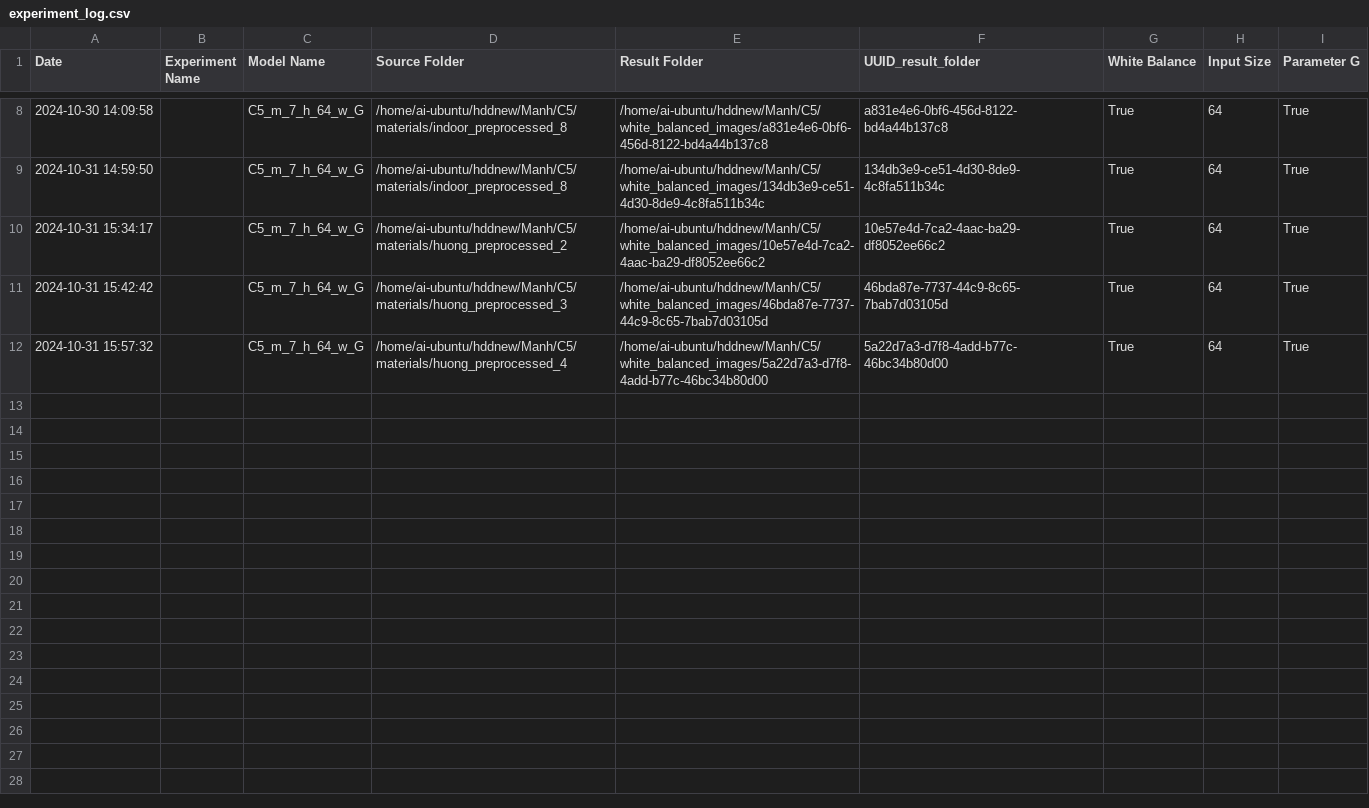
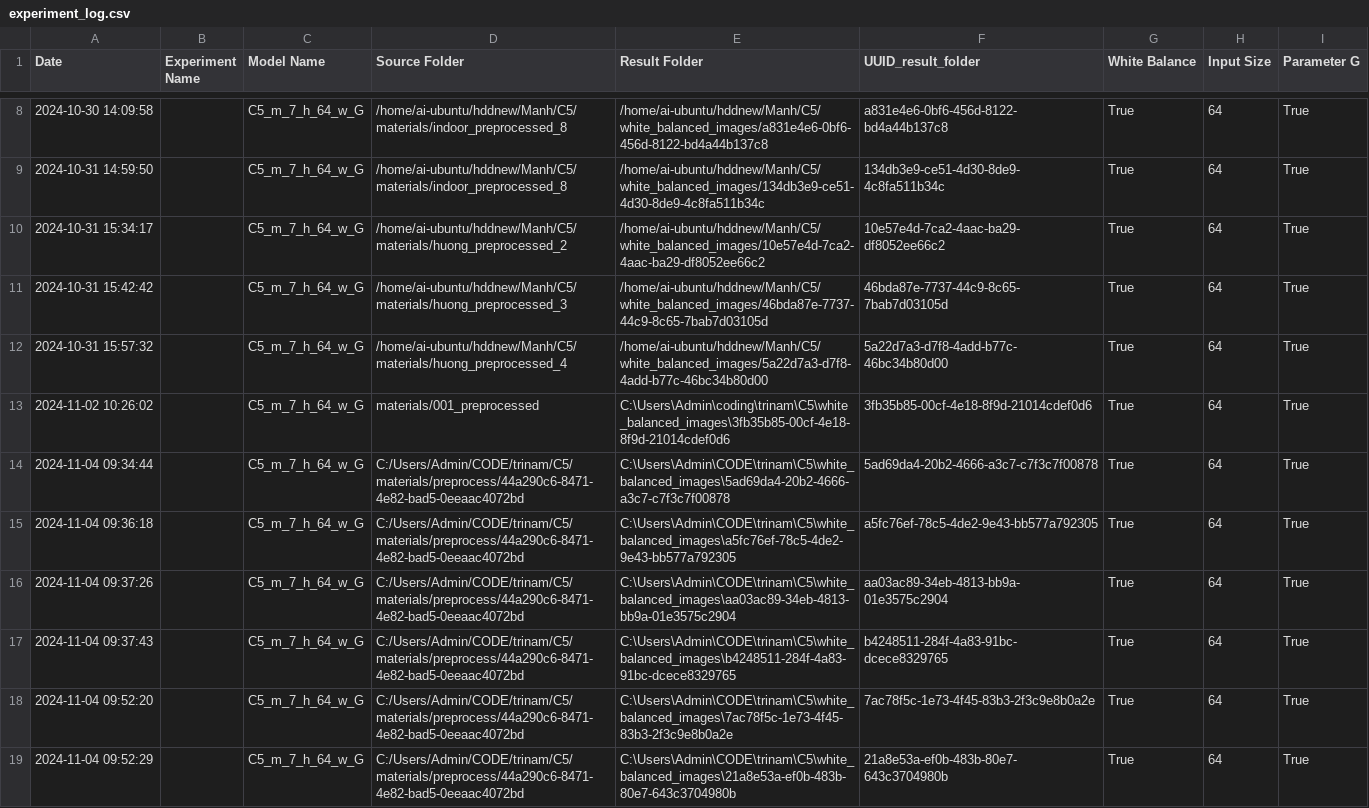
Before and after one commit to WandererGuy/C5, a CSV file: experiment_log.csv, drawn as a sheet; only a part is shown, gaps mark what is left out; the diff covers the shown part only.

```diff
--- a/experiment_log.csv
+++ b/experiment_log.csv
@@ -12 +12,8 @@ Date,Experiment Name,Model Name,Source Folder,Result Folder,UUID_result_folder,W
 2024-10-31 15:57:32,,C5_m_7_h_64_w_G,/home/ai-ubuntu/hddnew/Manh/C5/materials/huong_preprocessed_4,/home/ai-ubuntu/hddnew/Manh/C5/white_balanced_images/5a22d7a3-d7f8-4add-b77c-46bc34b80d00,5a22d7a3-d7f8-4add-b77c-46bc34b80d00,True,64,True
+2024-11-02 10:26:02,,C5_m_7_h_64_w_G,materials/001_preprocessed,C:\Users\Admin\coding\trinam\C5\white_balanced_images\3fb35b85-00cf-4e18-8f9d-21014cdef0d6,3fb35b85-00cf-4e18-8f9d-21014cdef0d6,True,64,True
+2024-11-04 09:34:44,,C5_m_7_h_64_w_G,C:/Users/Admin/CODE/trinam/C5/materials/preprocess/44a290c6-8471-4e82-bad5-0eeaac4072bd,C:\Users\Admin\CODE\trinam\C5\white_balanced_images\5ad69da4-20b2-4666-a3c7-c7f3c7f00878,5ad69da4-20b2-4666-a3c7-c7f3c7f00878,True,64,True
+2024-11-04 09:36:18,,C5_m_7_h_64_w_G,C:/Users/Admin/CODE/trinam/C5/materials/preprocess/44a290c6-8471-4e82-bad5-0eeaac4072bd,C:\Users\Admin\CODE\trinam\C5\white_balanced_images\a5fc76ef-78c5-4de2-9e43-bb577a792305,a5fc76ef-78c5-4de2-9e43-bb577a792305,True,64,True
+2024-11-04 09:37:26,,C5_m_7_h_64_w_G,C:/Users/Admin/CODE/trinam/C5/materials/preprocess/44a290c6-8471-4e82-bad5-0eeaac4072bd,C:\Users\Admin\CODE\trinam\C5\white_balanced_images\aa03ac89-34eb-4813-bb9a-01e3575c2904,aa03ac89-34eb-4813-bb9a-01e3575c2904,True,64,True
+2024-11-04 09:37:43,,C5_m_7_h_64_w_G,C:/Users/Admin/CODE/trinam/C5/materials/preprocess/44a290c6-8471-4e82-bad5-0eeaac4072bd,C:\Users\Admin\CODE\trinam\C5\white_balanced_images\b4248511-284f-4a83-91bc-dcece8329765,b4248511-284f-4a83-91bc-dcece8329765,True,64,True
+2024-11-04 09:52:20,,C5_m_7_h_64_w_G,C:/Users/Admin/CODE/trinam/C5/materials/preprocess/44a290c6-8471-4e82-bad5-0eeaac4072bd,C:\Users\Admin\CODE\trinam\C5\white_balanced_images\7ac78f5c-1e73-4f45-83b3-2f3c9e8b0a2e,7ac78f5c-1e73-4f45-83b3-2f3c9e8b0a2e,True,64,True
+2024-11-04 09:52:29,,C5_m_7_h_64_w_G,C:/Users/Admin/CODE/trinam/C5/materials/preprocess/44a290c6-8471-4e82-bad5-0eeaac4072bd,C:\Users\Admin\CODE\trinam\C5\white_balanced_images\21a8e53a-ef0b-483b-80e7-643c3704980b,21a8e53a-ef0b-483b-80e7-643c3704980b,True,64,True
```
Also changed, not shown: 6 added rows elsewhere in this file, 21 other files.
